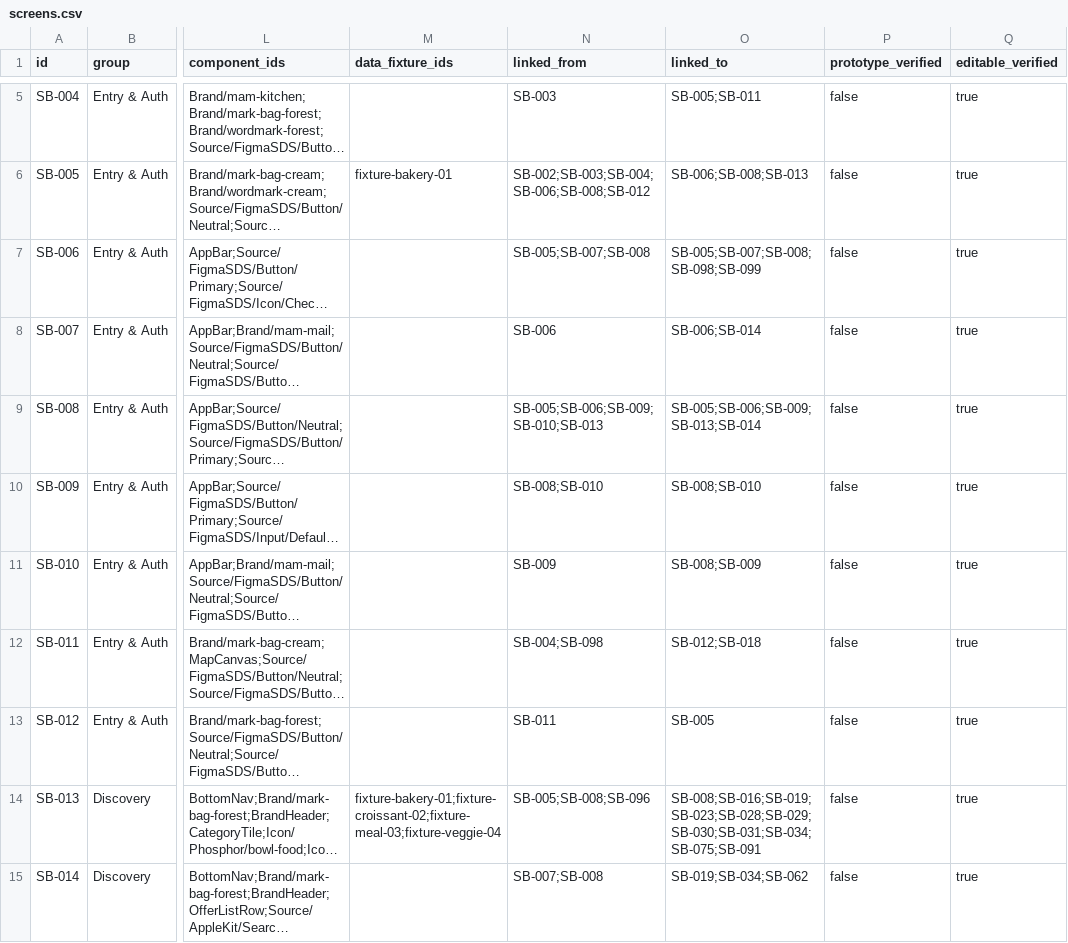
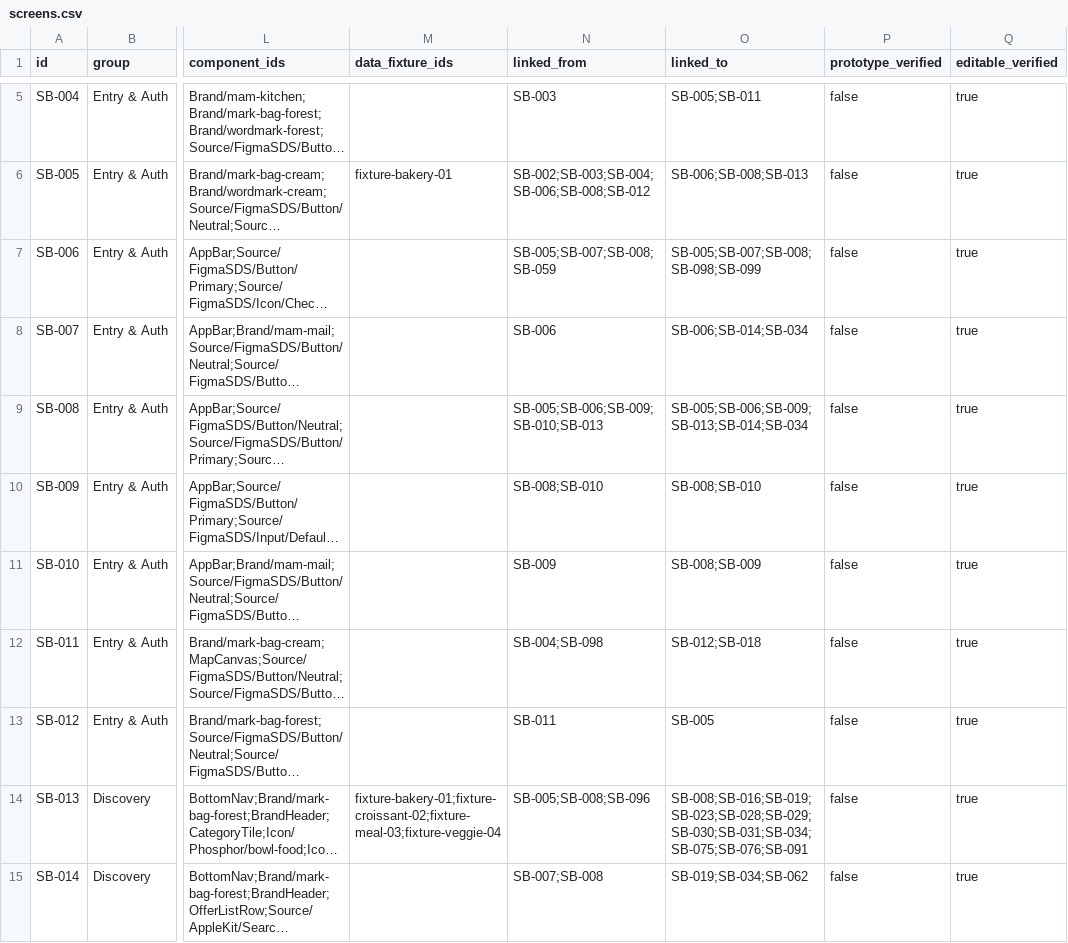
Before and after one commit to nrin31266/savebite-figma, a CSV file: tracking/screens.csv, drawn as a sheet; only a part is shown, gaps mark what is left out; long unchanged cells end in …; the diff covers the shown part only; the diff names each change by its address in the sheet, - before the commit and + after, or states it on an @@ line.

```diff
--- a/tracking/screens.csv
+++ b/tracking/screens.csv
-N7 (linked_from): SB-005;SB-007;SB-008
+N7 (linked_from): SB-005;SB-007;SB-008;SB-059
-O8 (linked_to): SB-006;SB-014
+O8 (linked_to): SB-006;SB-014;SB-034
-O9 (linked_to): SB-005;SB-006;SB-009;SB-013;SB-014
+O9 (linked_to): SB-005;SB-006;SB-009;SB-013;SB-014;SB-034
-O14 (linked_to): SB-008;SB-016;SB-019;SB-023;SB-028;SB-029;SB-030;SB-031;SB-034;SB-075;SB-091
+O14 (linked_to): SB-008;SB-016;SB-019;SB-023;SB-028;SB-029;SB-030;SB-031;SB-034;SB-075;SB-076;SB-091
```
Also changed, not shown: 76 edited cells elsewhere in this file, tracking/components.csv, 12 other files.
